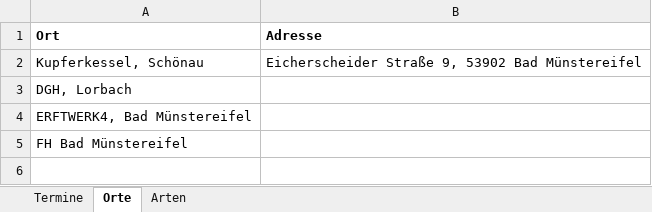
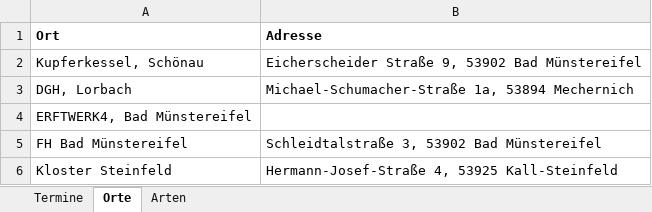
Before and after one commit to BoardgamesBadMuenstereifel/Website_Boardgames_BadMuenstereifel, an Excel workbook: daten/termine.xlsx, sheet Orte, drawn as a sheet; values as stored, in another font and other column widths than the file's, no borders; the diff names each change by its address in the sheet, - before the commit and + after, or states it on an @@ line.

```diff
--- a/daten/termine.xlsx (sheet Orte)
+++ b/daten/termine.xlsx (sheet Orte)
-B3 (Adresse): (empty)
+B3 (Adresse): Michael-Schumacher-Straße 1a, 53894 Mechernich
-B5 (Adresse): (empty)
+B5 (Adresse): Schleidtalstraße 3, 53902 Bad Münstereifel
+row 6: Kloster Steinfeld | Hermann-Josef-Straße 4, 53925 Kall-Steinfeld
```
Also changed, not shown: sheet Termine, sheet Arten, 2 other files.
